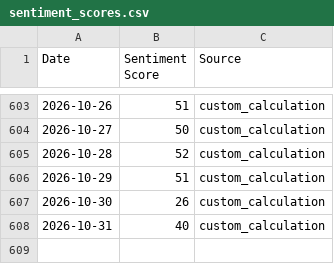
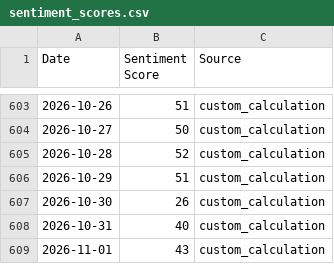
Before and after one commit to tubaltheodros/btc-fear-greed-index, a CSV file: sentiment_scores.csv, drawn as a sheet; only a part is shown, gaps mark what is left out; the diff names each change by its address in the sheet, - before the commit and + after, or states it on an @@ line.

```diff
--- a/sentiment_scores.csv
+++ b/sentiment_scores.csv
+row 609: 2026-11-01 | 43 | custom_calculation
```
Also changed, not shown: 3 other files.
